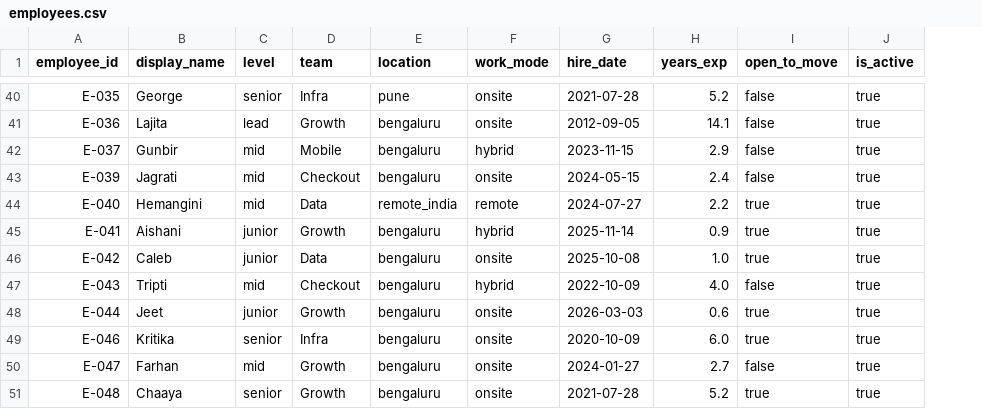
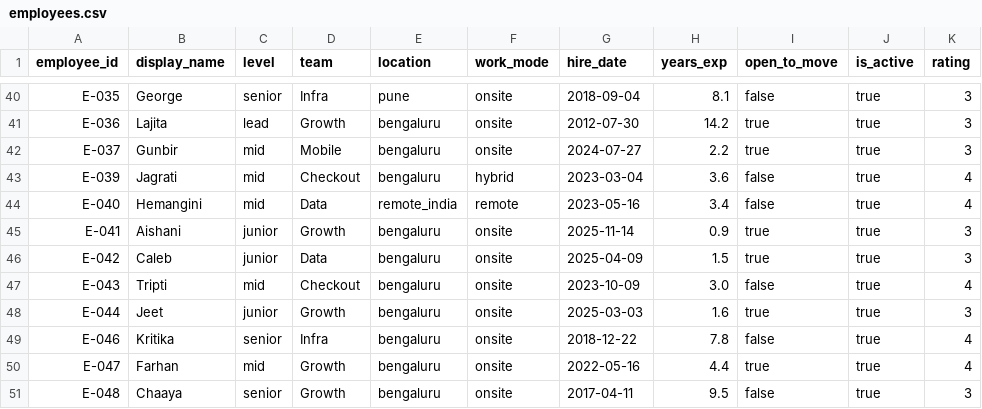
Before and after one commit to Vish-2569/talentlens, a CSV file: backend/data/employees.csv, drawn as a sheet; only a part is shown, gaps mark what is left out; the diff covers the shown part only; the diff names each change by its address in the sheet, - before the commit and + after, or states it on an @@ line.

```diff
--- a/backend/data/employees.csv
+++ b/backend/data/employees.csv
+column K (rating), rows 40-51: 3 | 3 | 3 | 4 | 4 | 3 | 3 | 4 | 3 | 4 | 4 | 3
-G40 (hire_date): 2021-07-28
+G40 (hire_date): 2018-09-04
-H40 (years_exp): 5.2
+H40 (years_exp): 8.1
-G41 (hire_date): 2012-09-05
+G41 (hire_date): 2012-07-30
-H41 (years_exp): 14.1
+H41 (years_exp): 14.2
-I41:I42 (open_to_move): false
+I41:I42 (open_to_move): true
-F42 (work_mode): hybrid
+F42 (work_mode): onsite
-G42 (hire_date): 2023-11-15
+G42 (hire_date): 2024-07-27
-H42 (years_exp): 2.9
+H42 (years_exp): 2.2
-F43 (work_mode): onsite
+F43 (work_mode): hybrid
-G43 (hire_date): 2024-05-15
+G43 (hire_date): 2023-03-04
-H43 (years_exp): 2.4
+H43 (years_exp): 3.6
-G44 (hire_date): 2024-07-27
+G44 (hire_date): 2023-05-16
-H44 (years_exp): 2.2
+H44 (years_exp): 3.4
-I44 (open_to_move): true
+I44 (open_to_move): false
-F45 (work_mode): hybrid
+F45 (work_mode): onsite
-G46 (hire_date): 2025-10-08
+G46 (hire_date): 2025-04-09
-H46 (years_exp): 1.0
+H46 (years_exp): 1.5
-F47 (work_mode): hybrid
+F47 (work_mode): onsite
-G47 (hire_date): 2022-10-09
+G47 (hire_date): 2023-10-09
-H47 (years_exp): 4.0
+H47 (years_exp): 3.0
-G48 (hire_date): 2026-03-03
+G48 (hire_date): 2025-03-03
-H48 (years_exp): 0.6
+H48 (years_exp): 1.6
-G49 (hire_date): 2020-10-09
+G49 (hire_date): 2018-12-22
-H49 (years_exp): 6.0
+H49 (years_exp): 7.8
-I49 (open_to_move): true
+I49 (open_to_move): false
-G50 (hire_date): 2024-01-27
+G50 (hire_date): 2022-05-16
-H50 (years_exp): 2.7
+H50 (years_exp): 4.4
-I50 (open_to_move): false
+I50 (open_to_move): true
-G51 (hire_date): 2021-07-28
+G51 (hire_date): 2017-04-11
-H51 (years_exp): 5.2
+H51 (years_exp): 9.5
-I51 (open_to_move): true
+I51 (open_to_move): false
```
Also changed, not shown: 139 edited cells elsewhere in this file, backend/data/candidate_skills.csv, backend/data/candidates.csv, 10 other files.
